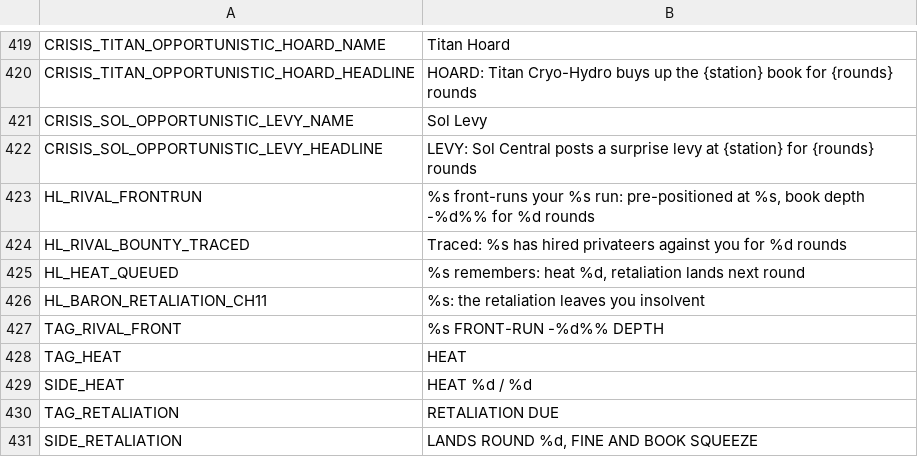
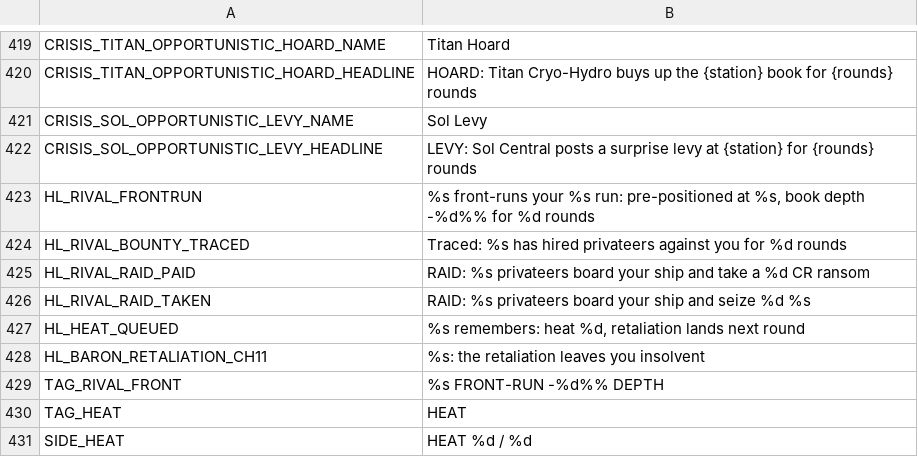
Before and after one commit to brockventures/agora-roguelike, a CSV file: game/localization/agora_strings.csv, drawn as a sheet; only a part is shown, gaps mark what is left out; the shorter side is filled out with more unchanged rows.

```diff
--- a/game/localization/agora_strings.csv
+++ b/game/localization/agora_strings.csv
@@ -424,2 +424,4 @@ HL_RIVAL_FRONTRUN,"%s front-runs your %s run: pre-positioned at %s, book depth -
 HL_RIVAL_BOUNTY_TRACED,Traced: %s has hired privateers against you for %d rounds
+HL_RIVAL_RAID_PAID,RAID: %s privateers board your ship and take a %d CR ransom
+HL_RIVAL_RAID_TAKEN,RAID: %s privateers board your ship and seize %d %s
 HL_HEAT_QUEUED,"%s remembers: heat %d, retaliation lands next round"
```
Also changed, not shown: 18 other files.
